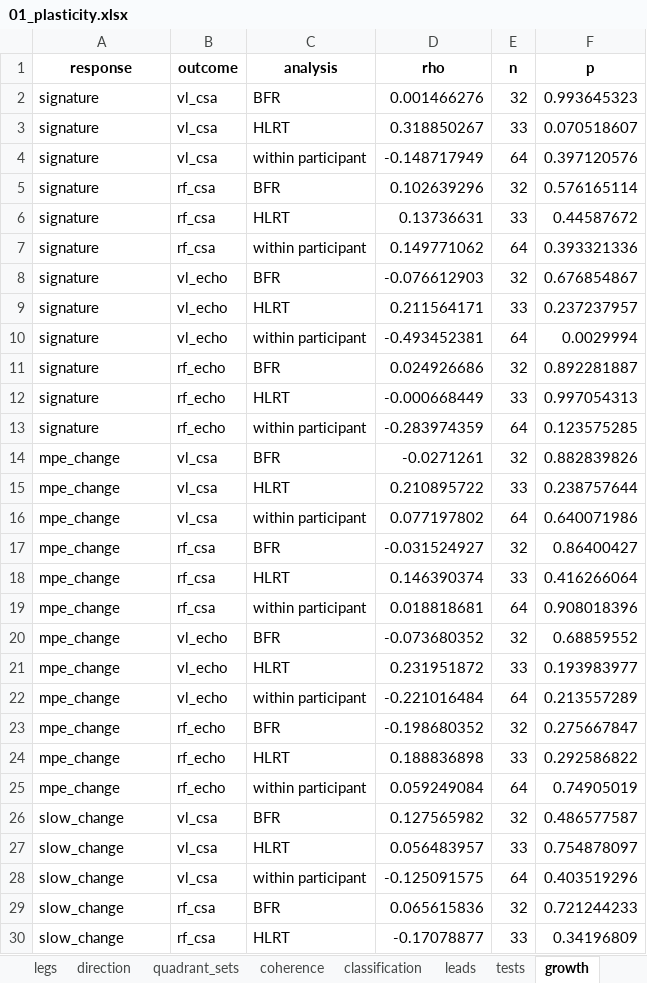
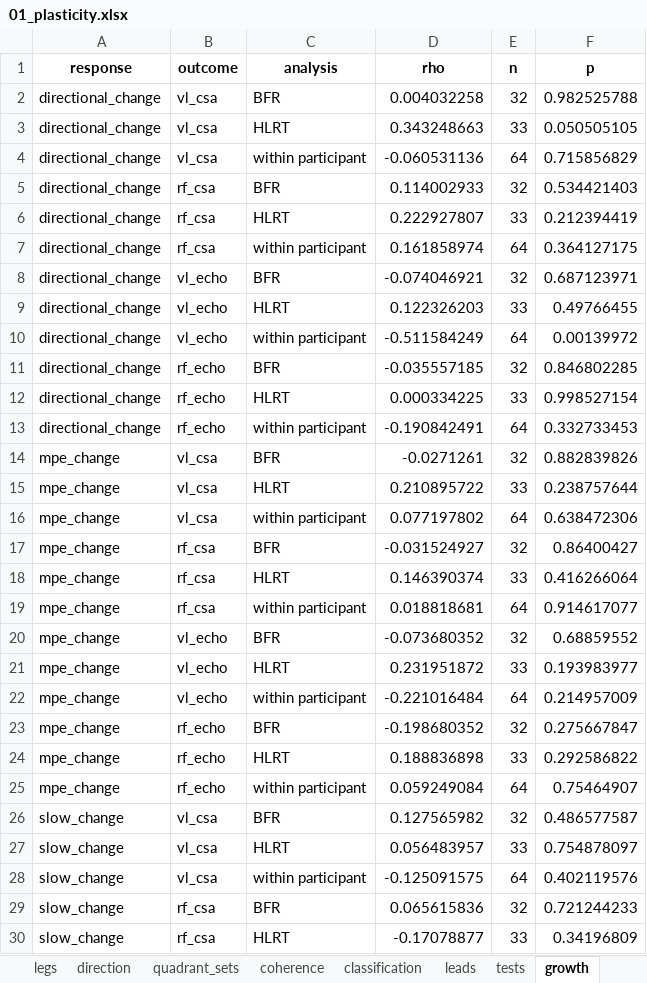
Before and after one commit to Dustyn-T-Lewis/BFR_limpa, an Excel workbook: 08_Plasticity/01_plasticity/c_data/01_plasticity.xlsx, sheet growth, drawn as a sheet; only a part is shown; values as stored, in another font and other column widths than the file's, no borders; the diff covers the shown part only; the diff names each change by its address in the sheet, - before the commit and + after, or states it on an @@ line.

Commit message:
Measure magnitude as directional change on time-responsive proteins

```diff
--- a/08_Plasticity/01_plasticity/c_data/01_plasticity.xlsx (sheet growth)
+++ b/08_Plasticity/01_plasticity/c_data/01_plasticity.xlsx (sheet growth)
-A2:A13 (response): signature
+A2:A13 (response): directional_change
-D2 (rho): 0.001466276
+D2 (rho): 0.004032258
-F2 (p): 0.993645323
+F2 (p): 0.982525788
-D3 (rho): 0.318850267
+D3 (rho): 0.343248663
-F3 (p): 0.070518607
+F3 (p): 0.050505105
-D4 (rho): -0.148717949
+D4 (rho): -0.060531136
-F4 (p): 0.397120576
+F4 (p): 0.715856829
-D5 (rho): 0.102639296
+D5 (rho): 0.114002933
-F5 (p): 0.576165114
+F5 (p): 0.534421403
-D6 (rho): 0.13736631
+D6 (rho): 0.222927807
-F6 (p): 0.44587672
+F6 (p): 0.212394419
-D7 (rho): 0.149771062
+D7 (rho): 0.161858974
-F7 (p): 0.393321336
+F7 (p): 0.364127175
-D8 (rho): -0.076612903
+D8 (rho): -0.074046921
-F8 (p): 0.676854867
+F8 (p): 0.687123971
-D9 (rho): 0.211564171
+D9 (rho): 0.122326203
-F9 (p): 0.237237957
+F9 (p): 0.49766455
-D10 (rho): -0.493452381
+D10 (rho): -0.511584249
-F10 (p): 0.0029994
+F10 (p): 0.00139972
-D11 (rho): 0.024926686
+D11 (rho): -0.035557185
-F11 (p): 0.892281887
+F11 (p): 0.846802285
-D12 (rho): -0.000668449
+D12 (rho): 0.000334225
-F12 (p): 0.997054313
+F12 (p): 0.998527154
-D13 (rho): -0.283974359
+D13 (rho): -0.190842491
-F13 (p): 0.123575285
+F13 (p): 0.332733453
-F16 (p): 0.640071986
+F16 (p): 0.638472306
-F19 (p): 0.908018396
+F19 (p): 0.914617077
-F22 (p): 0.213557289
+F22 (p): 0.214957009
-F25 (p): 0.74905019
+F25 (p): 0.75464907
-F28 (p): 0.403519296
+F28 (p): 0.402119576
```
Also changed, not shown: 3 edited cells elsewhere in this sheet, sheet legs, sheet tests, sheet coherence, 4 other files.
